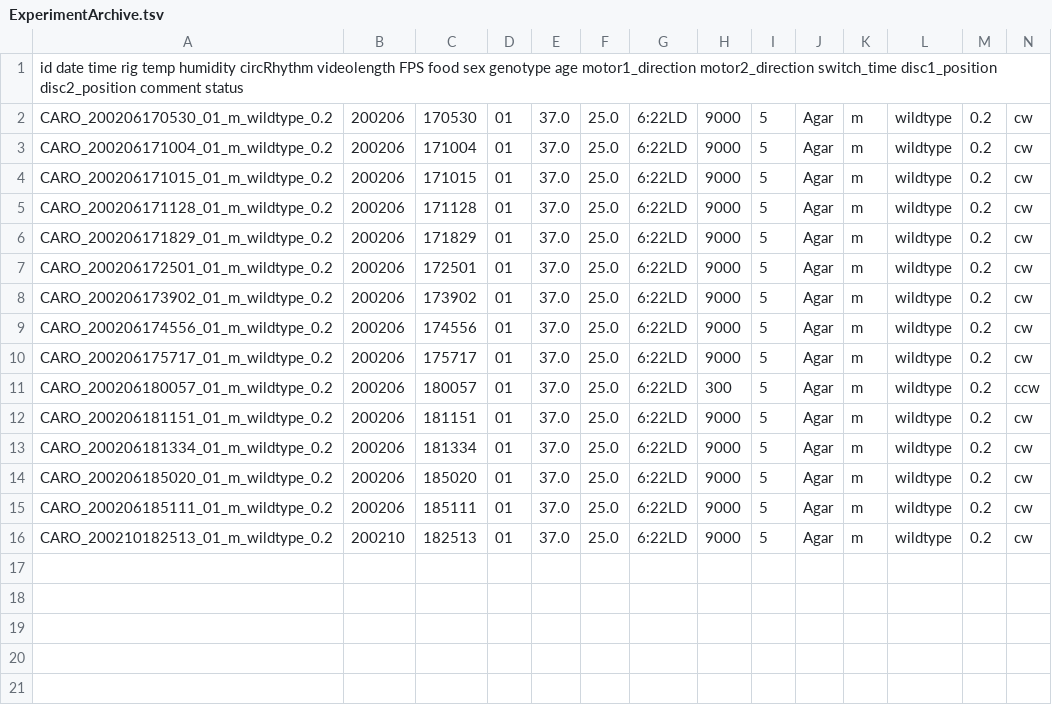
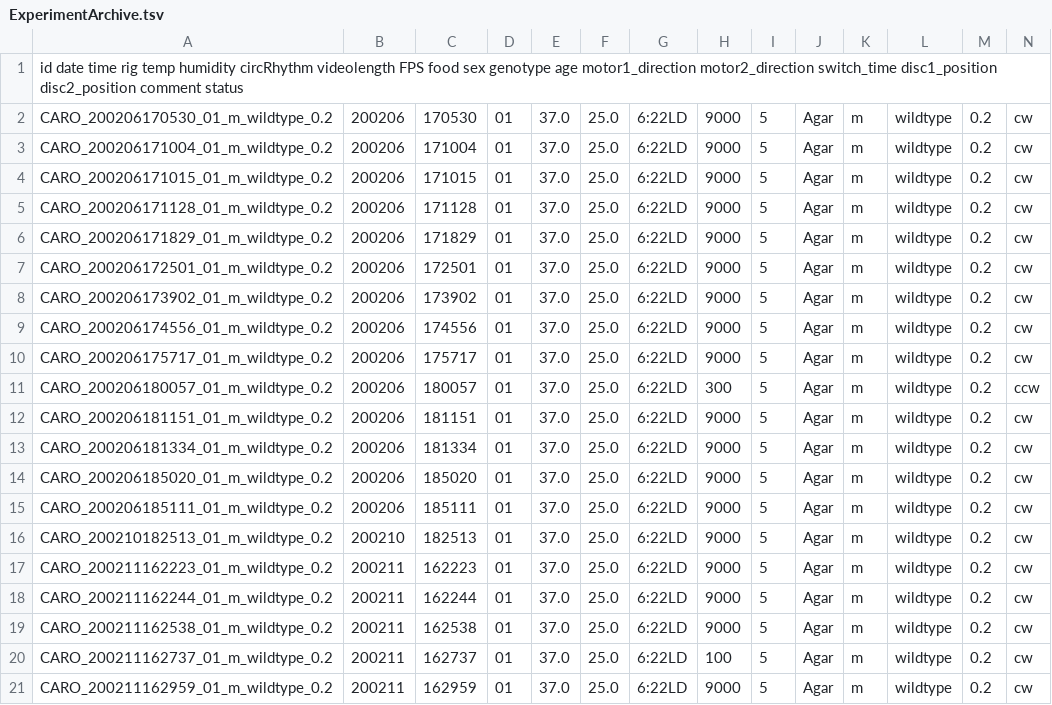
Before and after one commit to MerlinSzymanski/Carousel, a TSV file: save_files/ExperimentArchive.tsv, drawn as a sheet; only a part is shown; rows hold the shown columns only; the diff names each change by its address in the sheet, - before the commit and + after, or states it on an @@ line.

```diff
--- a/save_files/ExperimentArchive.tsv
+++ b/save_files/ExperimentArchive.tsv
+row 17: CARO_200211162223_01_m_wildtype_0.2 | 200211 | 162223 | 01 | 37.0 | 25.0 | 6:22LD | 9000 | 5 | Agar | m | wildtype | 0.2 | cw
+row 18: CARO_200211162244_01_m_wildtype_0.2 | 200211 | 162244 | 01 | 37.0 | 25.0 | 6:22LD | 9000 | 5 | Agar | m | wildtype | 0.2 | cw
+row 19: CARO_200211162538_01_m_wildtype_0.2 | 200211 | 162538 | 01 | 37.0 | 25.0 | 6:22LD | 9000 | 5 | Agar | m | wildtype | 0.2 | cw
+row 20: CARO_200211162737_01_m_wildtype_0.2 | 200211 | 162737 | 01 | 37.0 | 25.0 | 6:22LD | 100 | 5 | Agar | m | wildtype | 0.2 | cw
+row 21: CARO_200211162959_01_m_wildtype_0.2 | 200211 | 162959 | 01 | 37.0 | 25.0 | 6:22LD | 9000 | 5 | Agar | m | wildtype | 0.2 | cw
```
Also changed, not shown: 2 other files.
